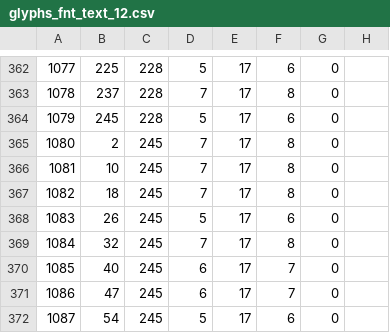
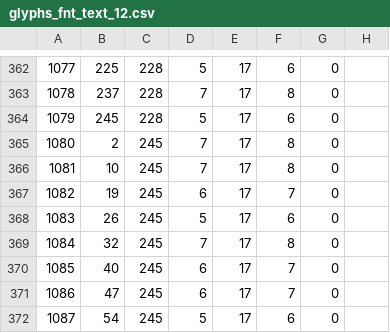
Before and after one commit to TheHamester/Void-Stranger-International, a CSV file: builder/fonts/glyphs_fnt_text_12.csv, drawn as a sheet; only a part is shown, gaps mark what is left out.

Commit message:
small font changes and furball rephrasing, made builder.sh

```diff
--- a/builder/fonts/glyphs_fnt_text_12.csv
+++ b/builder/fonts/glyphs_fnt_text_12.csv
@@ -366,3 +366,3 @@
 1081;10;245;7;17;8;0
-1082;18;245;7;17;8;0
+1082;19;245;6;17;7;0
 1083;26;245;5;17;6;0
```
Also changed, not shown: 3 other files.
